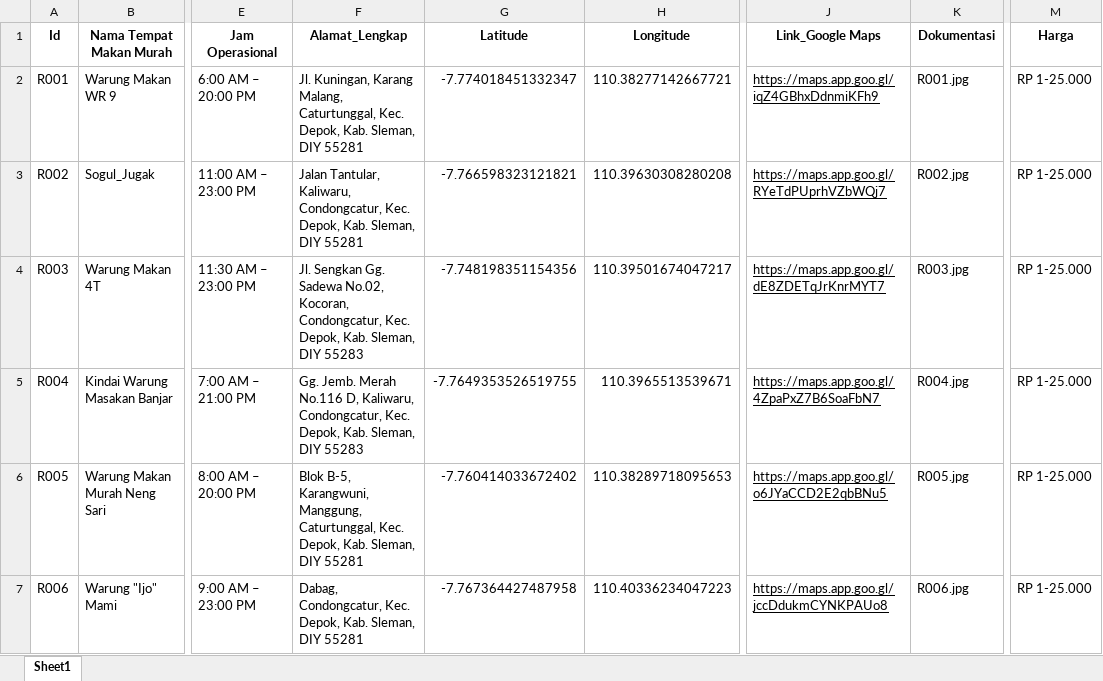
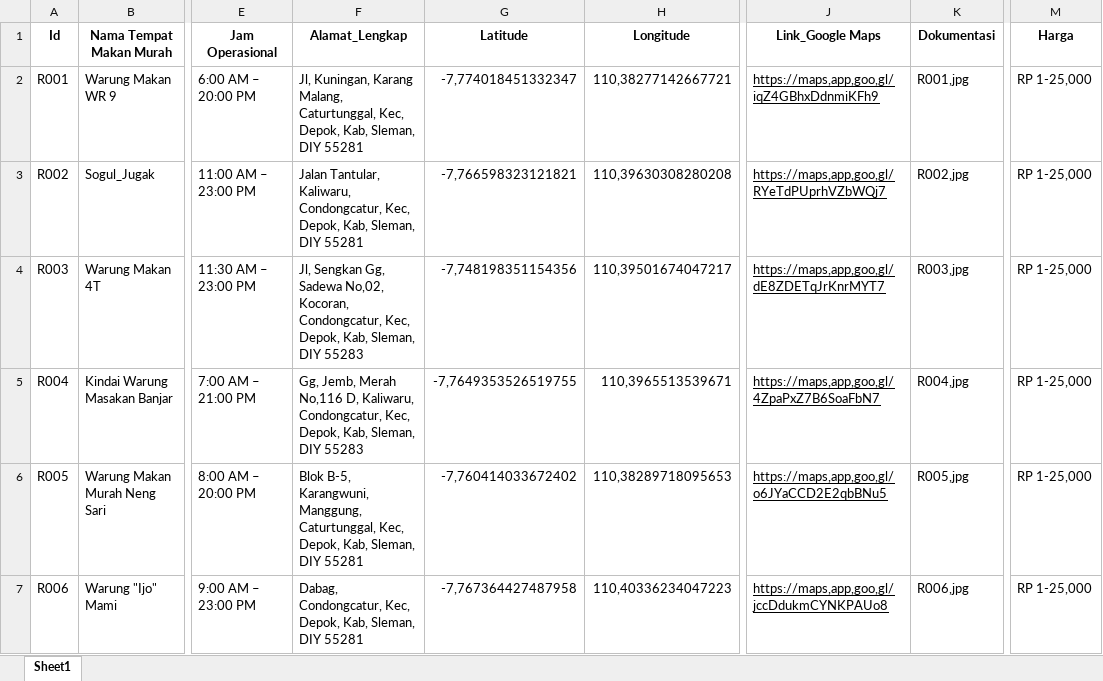
Before and after one commit to ekapungky/studentsurvivalmap, an Excel workbook: data/rumah_makan.xlsx, sheet Sheet1, drawn as a sheet; only a part is shown, gaps mark what is left out; values as stored, in another font and other column widths than the file's, no borders; the diff covers the shown part only; the diff names each change by its address in the sheet, - before the commit and + after, or states it on an @@ line.

```diff
--- a/data/rumah_makan.xlsx (sheet Sheet1)
+++ b/data/rumah_makan.xlsx (sheet Sheet1)
-F2 (Alamat_Lengkap): Jl. Kuningan, Karang Malang, Caturtunggal, Kec. Depok, Kab. Sleman, DIY…
+F2 (Alamat_Lengkap): Jl, Kuningan, Karang Malang, Caturtunggal, Kec, Depok, Kab, Sleman, DIY…
-G2 (Latitude): -7.774018451332347
+G2 (Latitude): -7,774018451332347
-H2 (Longitude): 110.38277142667721
+H2 (Longitude): 110,38277142667721
-J2 (Link_Google Maps): https://maps.app.goo.gl/iqZ4GBhxDdnmiKFh9
+J2 (Link_Google Maps): https://maps,app,goo,gl/iqZ4GBhxDdnmiKFh9
-K2 (Dokumentasi): R001.jpg
+K2 (Dokumentasi): R001,jpg
-M2:M7 (Harga): RP 1-25.000
+M2:M7 (Harga): RP 1-25,000
-F3 (Alamat_Lengkap): …Kaliwaru, Condongcatur, Kec. Depok, Kab. Sleman, DIY…
+F3 (Alamat_Lengkap): …Kaliwaru, Condongcatur, Kec, Depok, Kab, Sleman, DIY…
-G3 (Latitude): -7.766598323121821
+G3 (Latitude): -7,766598323121821
-H3 (Longitude): 110.39630308280208
+H3 (Longitude): 110,39630308280208
-J3 (Link_Google Maps): https://maps.app.goo.gl/RYeTdPUprhVZbWQj7
+J3 (Link_Google Maps): https://maps,app,goo,gl/RYeTdPUprhVZbWQj7
-K3 (Dokumentasi): R002.jpg
+K3 (Dokumentasi): R002,jpg
-F4 (Alamat_Lengkap): Jl. Sengkan Gg. Sadewa No.02, Kocoran, Condongcatur, Kec. Depok, Kab. Sleman, DIY…
+F4 (Alamat_Lengkap): Jl, Sengkan Gg, Sadewa No,02, Kocoran, Condongcatur, Kec, Depok, Kab, Sleman, DIY…
-G4 (Latitude): -7.748198351154356
+G4 (Latitude): -7,748198351154356
-H4 (Longitude): 110.39501674047217
+H4 (Longitude): 110,39501674047217
-J4 (Link_Google Maps): https://maps.app.goo.gl/dE8ZDETqJrKnrMYT7
+J4 (Link_Google Maps): https://maps,app,goo,gl/dE8ZDETqJrKnrMYT7
-K4 (Dokumentasi): R003.jpg
+K4 (Dokumentasi): R003,jpg
-F5 (Alamat_Lengkap): Gg. Jemb. Merah No.116 D, Kaliwaru, Condongcatur, Kec. Depok, Kab. Sleman, DIY…
+F5 (Alamat_Lengkap): Gg, Jemb, Merah No,116 D, Kaliwaru, Condongcatur, Kec, Depok, Kab, Sleman, DIY…
-G5 (Latitude): -7.7649353526519755
+G5 (Latitude): -7,7649353526519755
-H5 (Longitude): 110.3965513539671
+H5 (Longitude): 110,3965513539671
-J5 (Link_Google Maps): https://maps.app.goo.gl/4ZpaPxZ7B6SoaFbN7
+J5 (Link_Google Maps): https://maps,app,goo,gl/4ZpaPxZ7B6SoaFbN7
-K5 (Dokumentasi): R004.jpg
+K5 (Dokumentasi): R004,jpg
-F6 (Alamat_Lengkap): …Manggung, Caturtunggal, Kec. Depok, Kab. Sleman, DIY…
+F6 (Alamat_Lengkap): …Manggung, Caturtunggal, Kec, Depok, Kab, Sleman, DIY…
-G6 (Latitude): -7.760414033672402
+G6 (Latitude): -7,760414033672402
-H6 (Longitude): 110.38289718095653
+H6 (Longitude): 110,38289718095653
-J6 (Link_Google Maps): https://maps.app.goo.gl/o6JYaCCD2E2qbBNu5
+J6 (Link_Google Maps): https://maps,app,goo,gl/o6JYaCCD2E2qbBNu5
-K6 (Dokumentasi): R005.jpg
+K6 (Dokumentasi): R005,jpg
-F7 (Alamat_Lengkap): Dabag, Condongcatur, Kec. Depok, Kab. Sleman, DIY…
+F7 (Alamat_Lengkap): Dabag, Condongcatur, Kec, Depok, Kab, Sleman, DIY…
-G7 (Latitude): -7.767364427487958
+G7 (Latitude): -7,767364427487958
-H7 (Longitude): 110.40336234047223
+H7 (Longitude): 110,40336234047223
-J7 (Link_Google Maps): https://maps.app.goo.gl/jccDdukmCYNKPAUo8
+J7 (Link_Google Maps): https://maps,app,goo,gl/jccDdukmCYNKPAUo8
-K7 (Dokumentasi): R006.jpg
+K7 (Dokumentasi): R006,jpg
```
Also changed, not shown: 16 added rows, 189 edited cells and cell formats elsewhere in this sheet, data/emergency.xlsx, data/minimarket.xlsx, 3 other files.
